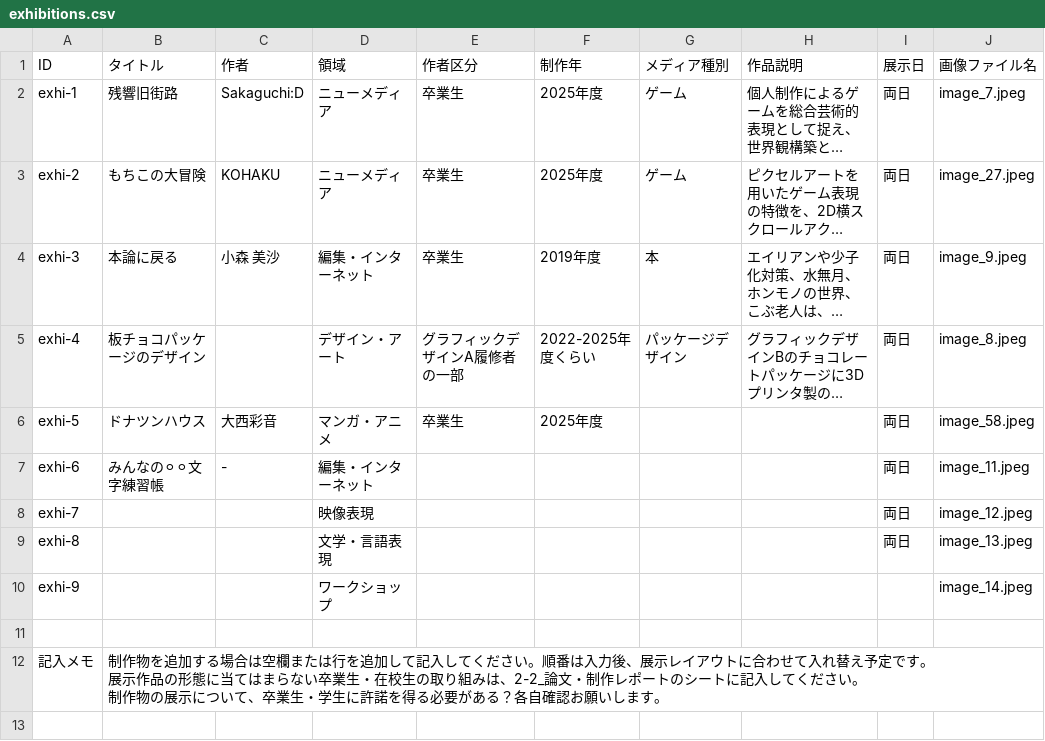
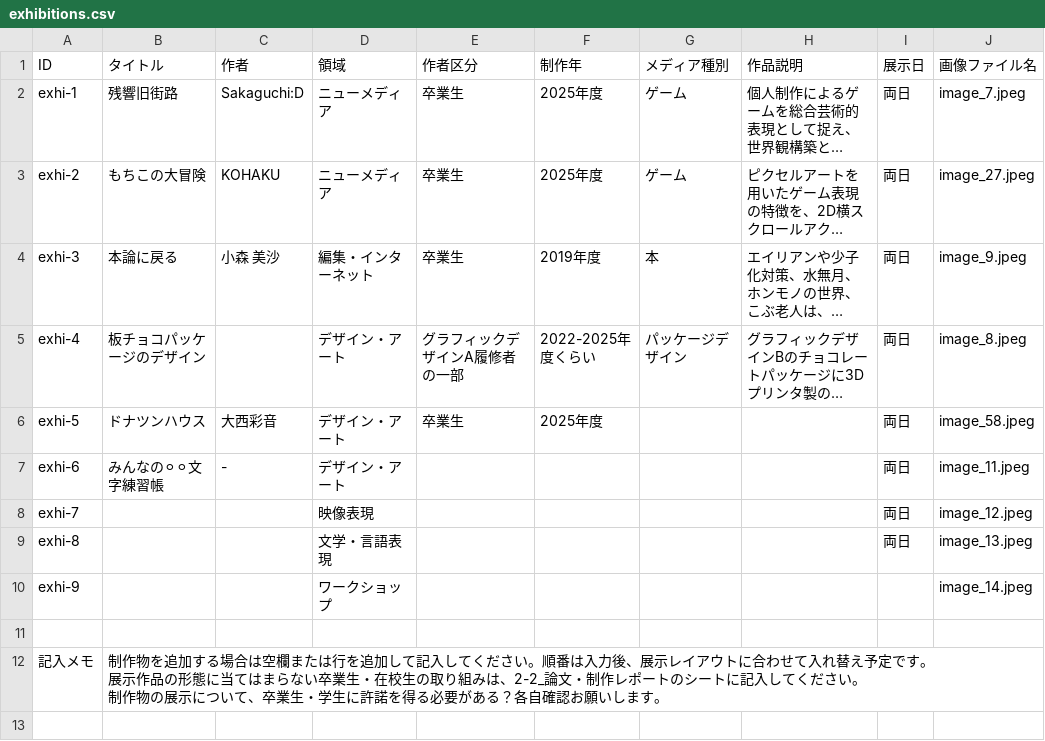
Before and after one commit to kwu-cms/machinaka-campus-2026, a CSV file: data/exhibitions.csv, drawn as a sheet; only a part is shown; long unchanged cells end in …; the diff names each change by its address in the sheet, - before the commit and + after, or states it on an @@ line.

```diff
--- a/data/exhibitions.csv
+++ b/data/exhibitions.csv
-D6 (領域): マンガ・アニメ
+D6 (領域): デザイン・アート
-D7 (領域): 編集・インターネット
+D7 (領域): デザイン・アート
```
Also changed, not shown: 3 other files.
